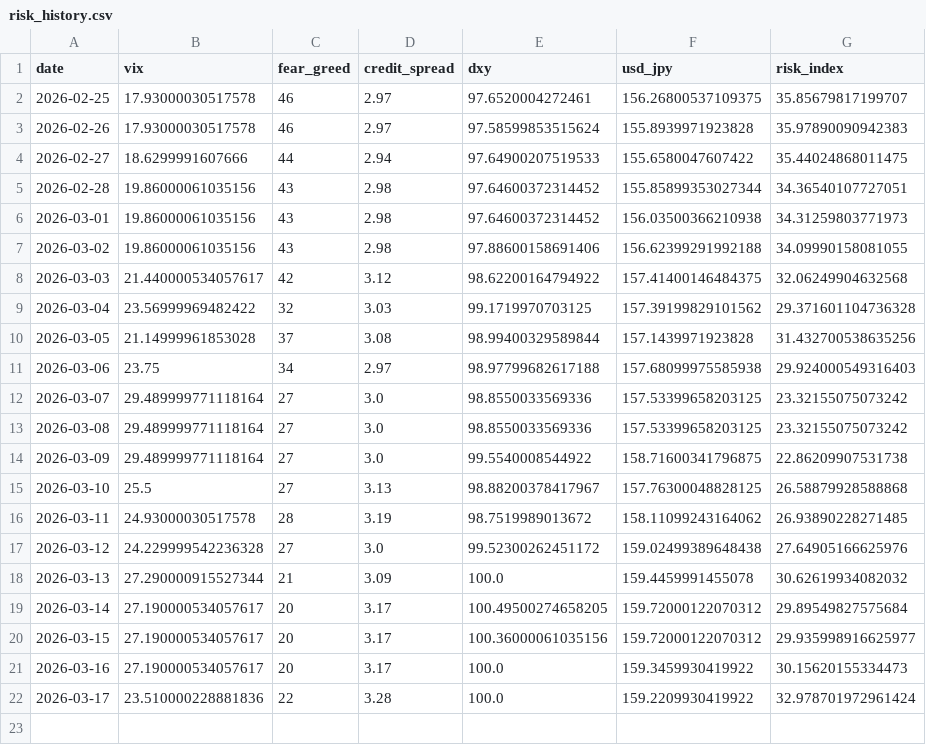
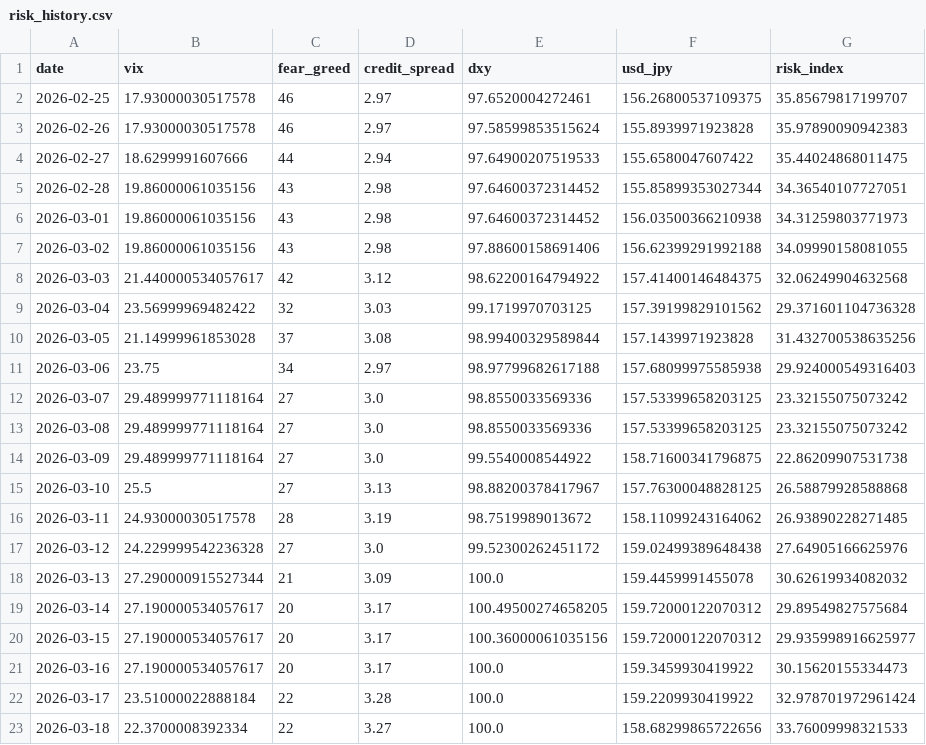
Before and after one commit to actionk-dev/risk-dashboard, a CSV file: risk_history.csv, drawn as a sheet.

```diff
--- a/risk_history.csv
+++ b/risk_history.csv
@@ -21,2 +21,3 @@ date,vix,fear_greed,credit_spread,dxy,usd_jpy,risk_index
 2026-03-16,27.190000534057617,20,3.17,100.0,159.3459930419922,30.15620155334473
-2026-03-17,23.510000228881836,22,3.28,100.0,159.2209930419922,32.978701972961424
+2026-03-17,23.51000022888184,22,3.28,100.0,159.2209930419922,32.978701972961424
+2026-03-18,22.3700008392334,22,3.27,100.0,158.68299865722656,33.76009998321533
```
